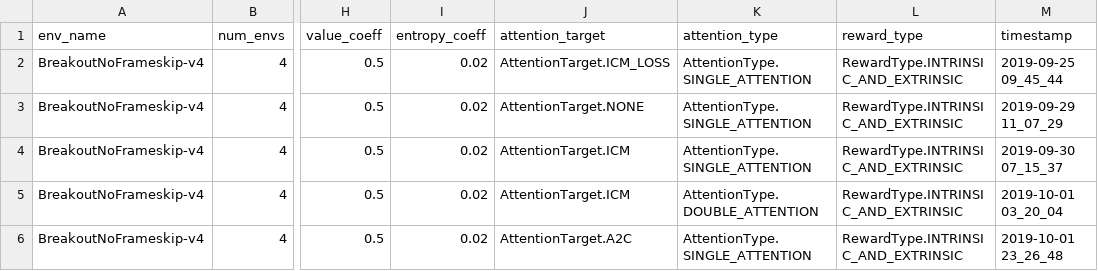
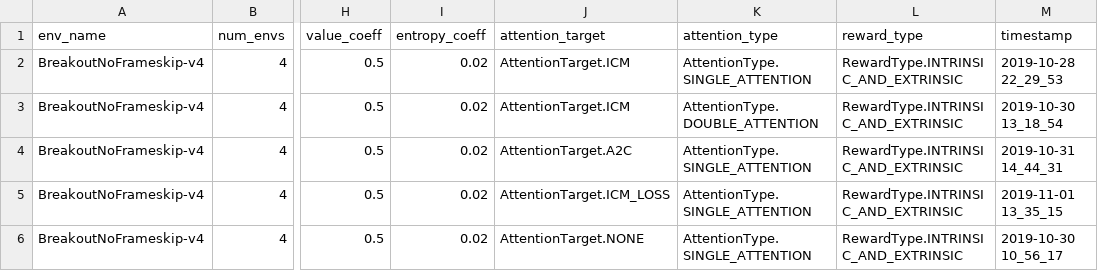
Before and after one commit to rpatrik96/AttA2C, a TSV file: log/BreakoutNoFrameskip-v4/params.tsv, drawn as a sheet; only a part is shown, gaps mark what is left out; the diff names each change by its address in the sheet, - before the commit and + after, or states it on an @@ line.

```diff
--- a/log/BreakoutNoFrameskip-v4/params.tsv
+++ b/log/BreakoutNoFrameskip-v4/params.tsv
-J2 (attention_target): AttentionTarget.ICM_LOSS
+J2 (attention_target): AttentionTarget.ICM
-M2 (timestamp): 2019-09-25 09_45_44
+M2 (timestamp): 2019-10-28 22_29_53
-J3 (attention_target): AttentionTarget.NONE
+J3 (attention_target): AttentionTarget.ICM
-K3 (attention_type): AttentionType.SINGLE_ATTENTION
+K3 (attention_type): AttentionType.DOUBLE_ATTENTION
-M3 (timestamp): 2019-09-29 11_07_29
+M3 (timestamp): 2019-10-30 13_18_54
-J4 (attention_target): AttentionTarget.ICM
+J4 (attention_target): AttentionTarget.A2C
-M4 (timestamp): 2019-09-30 07_15_37
+M4 (timestamp): 2019-10-31 14_44_31
-J5 (attention_target): AttentionTarget.ICM
+J5 (attention_target): AttentionTarget.ICM_LOSS
-K5 (attention_type): AttentionType.DOUBLE_ATTENTION
+K5 (attention_type): AttentionType.SINGLE_ATTENTION
-M5 (timestamp): 2019-10-01 03_20_04
+M5 (timestamp): 2019-11-01 13_35_15
-J6 (attention_target): AttentionTarget.A2C
+J6 (attention_target): AttentionTarget.NONE
-M6 (timestamp): 2019-10-01 23_26_48
+M6 (timestamp): 2019-10-30 10_56_17
```
Also changed, not shown: log/PongNoFrameskip-v4/params.tsv, 8 other files.
